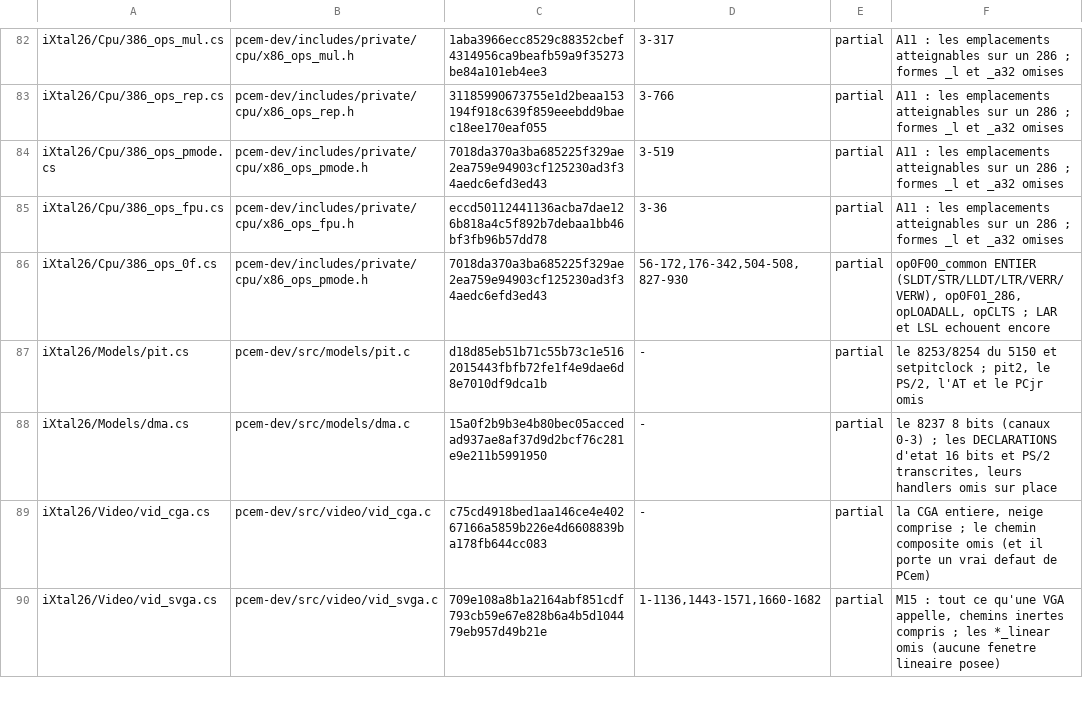
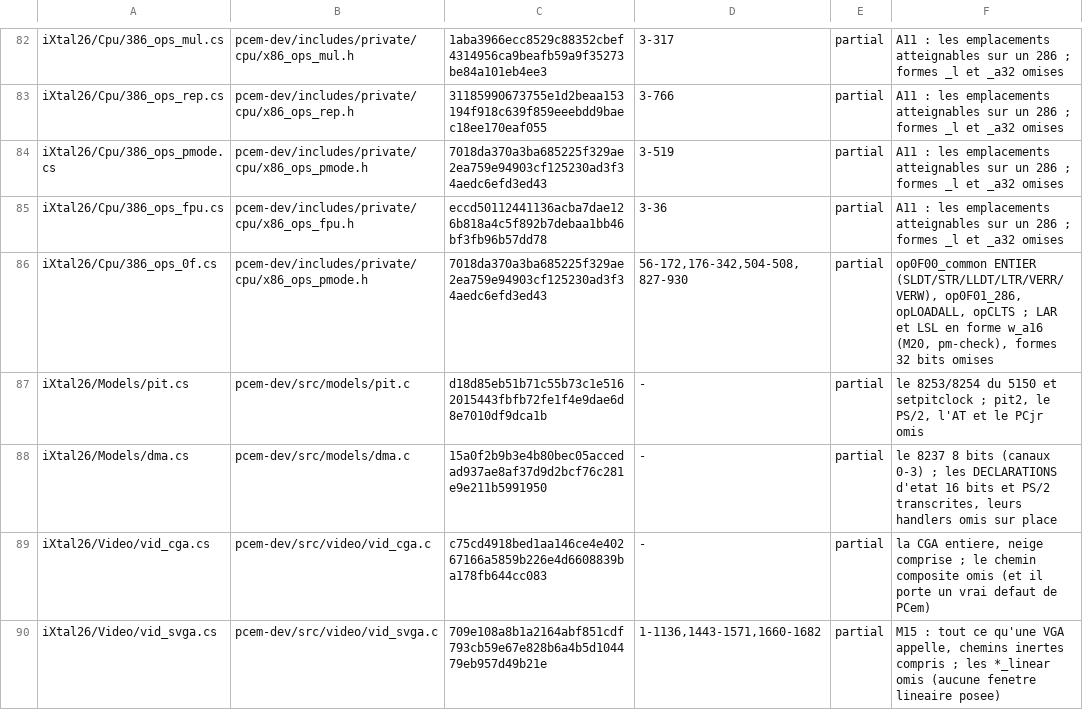
Before and after one commit to jpeloille/iXtal928, a TSV file: oracle.tsv, drawn as a sheet; only a part is shown, gaps mark what is left out.

```diff
--- a/oracle.tsv
+++ b/oracle.tsv
@@ -85,3 +85,3 @@ iXtal26/Cpu/386_ops_pmode.cs	pcem-dev/includes/private/cpu/x86_ops_pmode.h	7018d
 iXtal26/Cpu/386_ops_fpu.cs	pcem-dev/includes/private/cpu/x86_ops_fpu.h	eccd50112441136acba7dae126b818a4c5f892b7debaa1bb46bf3fb96b57dd78	3-36	partial	A11 : les emplacements atteignables sur un 286 ; formes _l et _a32 omises
-iXtal26/Cpu/386_ops_0f.cs	pcem-dev/includes/private/cpu/x86_ops_pmode.h	7018da370a3ba685225f329ae2ea759e94903cf125230ad3f34aedc6efd3ed43	56-172,176-342,504-508,827-930	partial	op0F00_common ENTIER (SLDT/STR/LLDT/LTR/VERR/VERW), op0F01_286, opLOADALL, opCLTS ; LAR et LSL echouent encore
+iXtal26/Cpu/386_ops_0f.cs	pcem-dev/includes/private/cpu/x86_ops_pmode.h	7018da370a3ba685225f329ae2ea759e94903cf125230ad3f34aedc6efd3ed43	56-172,176-342,504-508,827-930	partial	op0F00_common ENTIER (SLDT/STR/LLDT/LTR/VERR/VERW), op0F01_286, opLOADALL, opCLTS ; LAR et LSL en forme w_a16 (M20, pm-check), formes 32 bits omises
 iXtal26/Models/pit.cs	pcem-dev/src/models/pit.c	d18d85eb51b71c55b73c1e5162015443fbfb72fe1f4e9dae6d8e7010df9dca1b	-	partial	le 8253/8254 du 5150 et setpitclock ; pit2, le PS/2, l'AT et le PCjr omis
```
Also changed, not shown: 1 other file.
